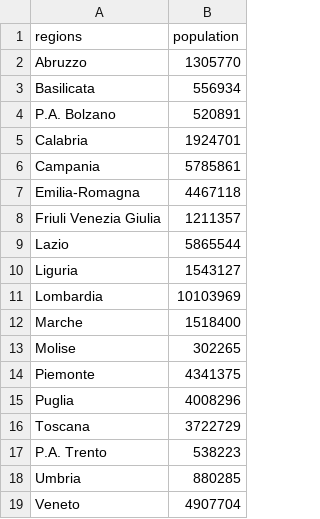
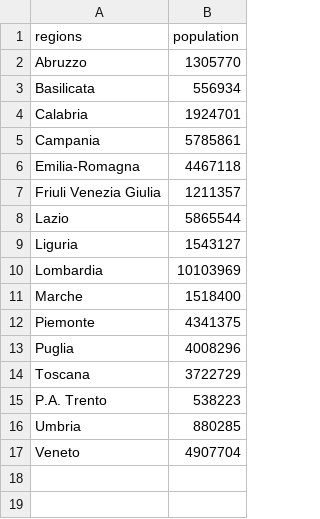
Before and after one commit to DVL-Sejong/COVID_DataProcessor, a CSV file: dataset/Italy/population.csv, drawn as a sheet.

Commit message:
data: remove invalidate regions in Italy

```diff
--- a/dataset/Italy/population.csv
+++ b/dataset/Italy/population.csv
@@ -3,3 +3,2 @@ Abruzzo,1305770
 Basilicata,556934
-P.A. Bolzano,520891
 Calabria,1924701
@@ -12,3 +11,2 @@ Lombardia,10103969
 Marche,1518400
-Molise,302265
 Piemonte,4341375
```
Also changed, not shown: 1 other file.
